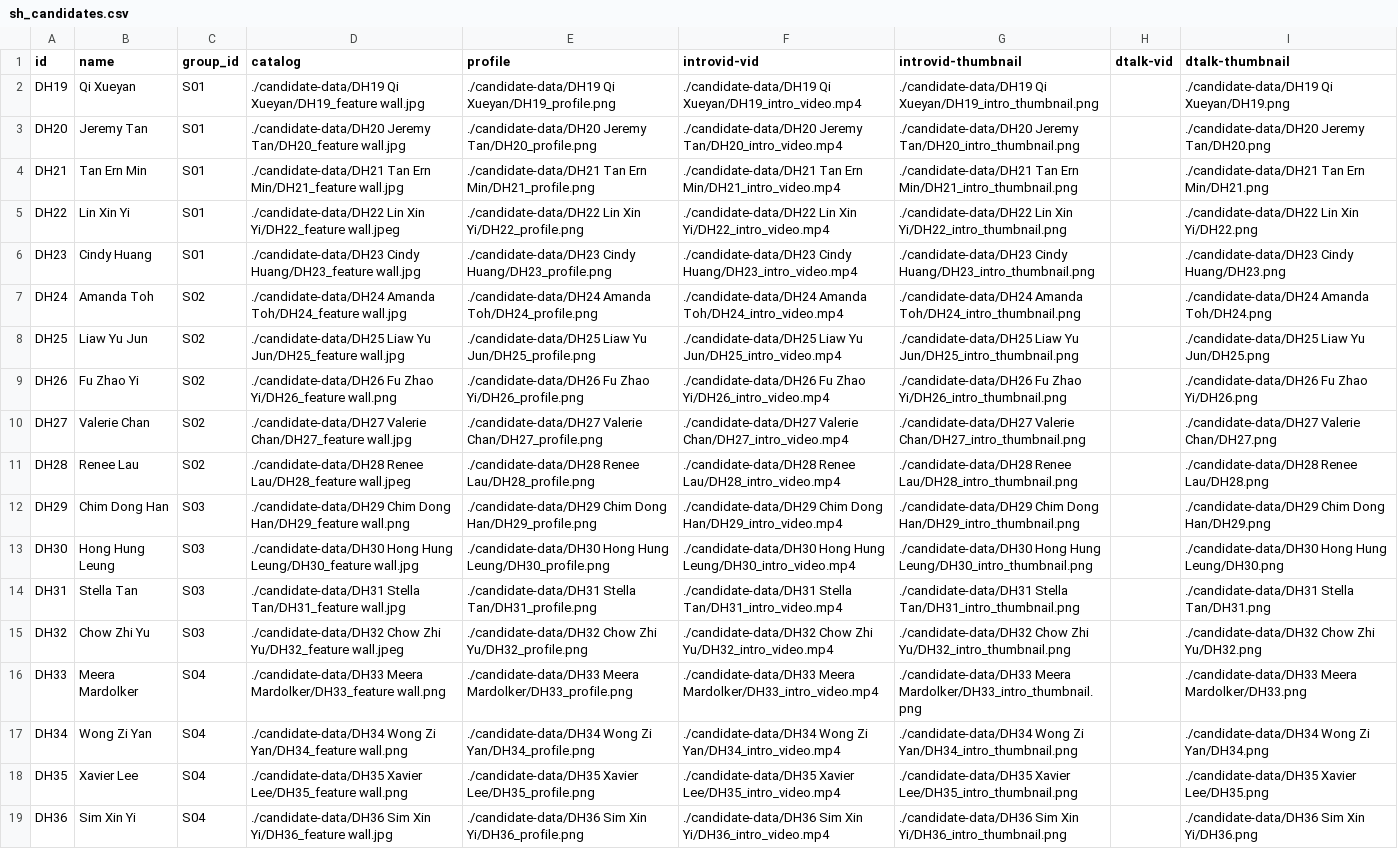
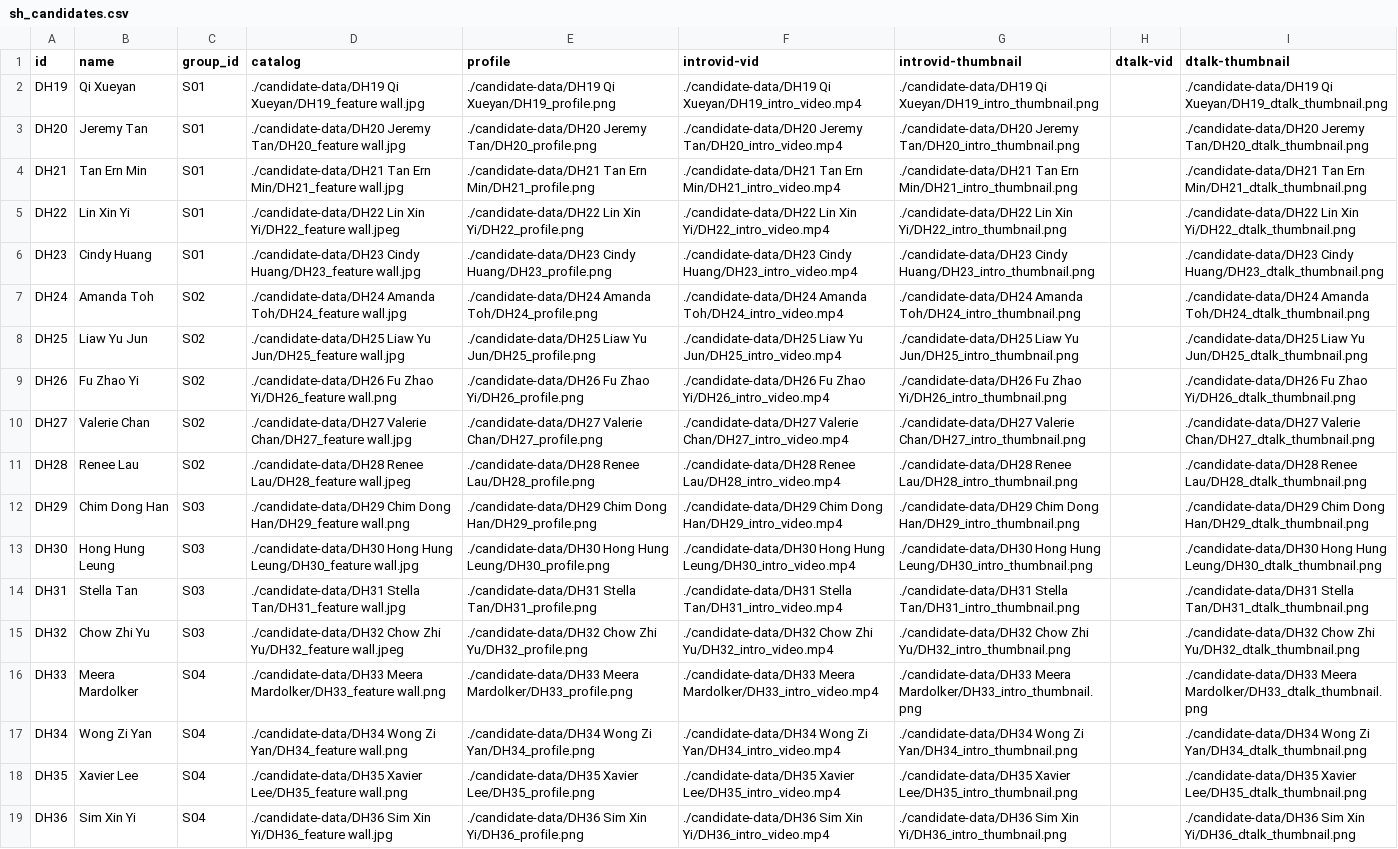
Before and after one commit to DHS-Student-Council/sc-election, a CSV file: candidate-data/datasheets/sh_candidates.csv, drawn as a sheet; the diff names each change by its address in the sheet, - before the commit and + after, or states it on an @@ line.

```diff
--- a/candidate-data/datasheets/sh_candidates.csv
+++ b/candidate-data/datasheets/sh_candidates.csv
-I2 (dtalk-thumbnail): ./candidate-data/DH19 Qi Xueyan/DH19.png
+I2 (dtalk-thumbnail): ./candidate-data/DH19 Qi Xueyan/DH19_dtalk_thumbnail.png
-I3 (dtalk-thumbnail): ./candidate-data/DH20 Jeremy Tan/DH20.png
+I3 (dtalk-thumbnail): ./candidate-data/DH20 Jeremy Tan/DH20_dtalk_thumbnail.png
-I4 (dtalk-thumbnail): …Tan Ern Min/DH21.png
+I4 (dtalk-thumbnail): …Tan Ern Min/DH21_dtalk_thumbnail.png
-I5 (dtalk-thumbnail): …Lin Xin Yi/DH22.png
+I5 (dtalk-thumbnail): …Lin Xin Yi/DH22_dtalk_thumbnail.png
-I6 (dtalk-thumbnail): ./candidate-data/DH23 Cindy Huang/DH23.png
+I6 (dtalk-thumbnail): ./candidate-data/DH23 Cindy Huang/DH23_dtalk_thumbnail.png
-I7 (dtalk-thumbnail): ./candidate-data/DH24 Amanda Toh/DH24.png
+I7 (dtalk-thumbnail): ./candidate-data/DH24 Amanda Toh/DH24_dtalk_thumbnail.png
-I8 (dtalk-thumbnail): …Liaw Yu Jun/DH25.png
+I8 (dtalk-thumbnail): …Liaw Yu Jun/DH25_dtalk_thumbnail.png
-I9 (dtalk-thumbnail): …Fu Zhao Yi/DH26.png
+I9 (dtalk-thumbnail): …Fu Zhao Yi/DH26_dtalk_thumbnail.png
-I10 (dtalk-thumbnail): ./candidate-data/DH27 Valerie Chan/DH27.png
+I10 (dtalk-thumbnail): ./candidate-data/DH27 Valerie Chan/DH27_dtalk_thumbnail.png
-I11 (dtalk-thumbnail): ./candidate-data/DH28 Renee Lau/DH28.png
+I11 (dtalk-thumbnail): ./candidate-data/DH28 Renee Lau/DH28_dtalk_thumbnail.png
-I12 (dtalk-thumbnail): …Chim Dong Han/DH29.png
+I12 (dtalk-thumbnail): …Chim Dong Han/DH29_dtalk_thumbnail.png
-I13 (dtalk-thumbnail): …Hong Hung Leung/DH30.png
+I13 (dtalk-thumbnail): …Hong Hung Leung/DH30_dtalk_thumbnail.png
-I14 (dtalk-thumbnail): ./candidate-data/DH31 Stella Tan/DH31.png
+I14 (dtalk-thumbnail): ./candidate-data/DH31 Stella Tan/DH31_dtalk_thumbnail.png
-I15 (dtalk-thumbnail): …Chow Zhi Yu/DH32.png
+I15 (dtalk-thumbnail): …Chow Zhi Yu/DH32_dtalk_thumbnail.png
-I16 (dtalk-thumbnail): ./candidate-data/DH33 Meera Mardolker/DH33.png
+I16 (dtalk-thumbnail): ./candidate-data/DH33 Meera Mardolker/DH33_dtalk_thumbnail.png
-I17 (dtalk-thumbnail): …Wong Zi Yan/DH34.png
+I17 (dtalk-thumbnail): …Wong Zi Yan/DH34_dtalk_thumbnail.png
-I18 (dtalk-thumbnail): ./candidate-data/DH35 Xavier Lee/DH35.png
+I18 (dtalk-thumbnail): ./candidate-data/DH35 Xavier Lee/DH35_dtalk_thumbnail.png
-I19 (dtalk-thumbnail): …Sim Xin Yi/DH36.png
+I19 (dtalk-thumbnail): …Sim Xin Yi/DH36_dtalk_thumbnail.png
```
Also changed, not shown: candidate-data/datasheets/jh_candidates.csv, 37 other files.
